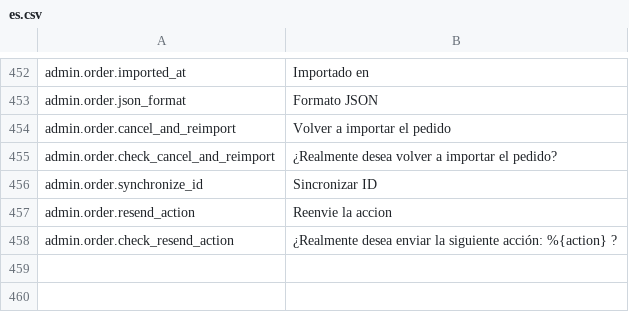
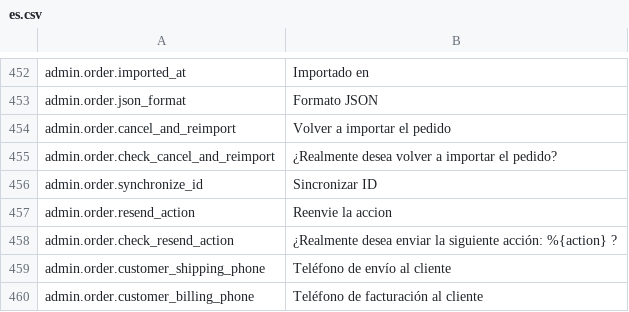
Before and after one commit to lengow/plugin-prestashop, a CSV file: translations/es.csv, drawn as a sheet; only a part is shown, gaps mark what is left out; the diff names each change by its address in the sheet, - before the commit and + after, or states it on an @@ line.

```diff
--- a/translations/es.csv
+++ b/translations/es.csv
+row 459: admin.order.customer_shipping_phone | Teléfono de envío al cliente
+row 460: admin.order.customer_billing_phone | Teléfono de facturación al cliente
```
Also changed, not shown: translations/en.csv, translations/fr.csv, 7 other files.
